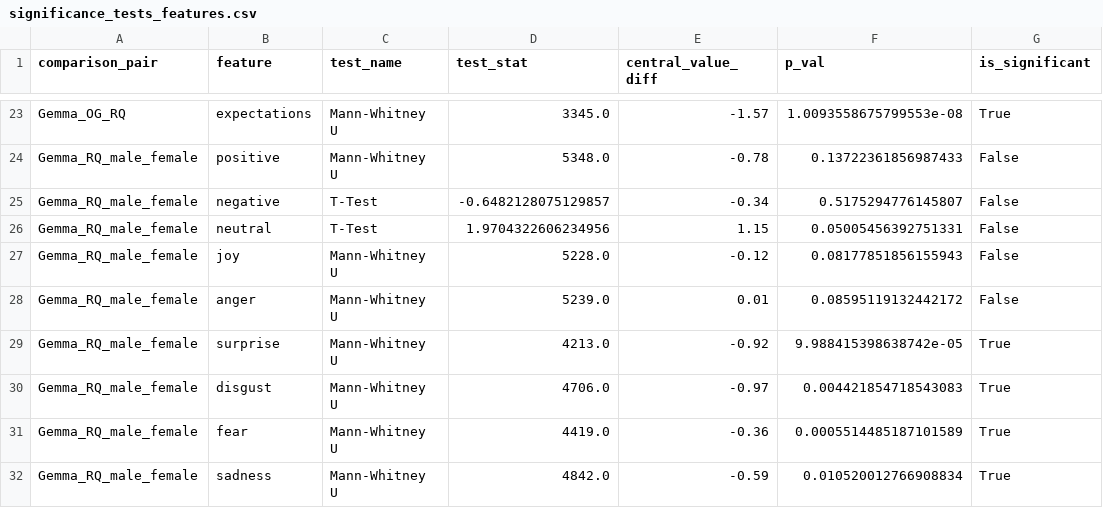
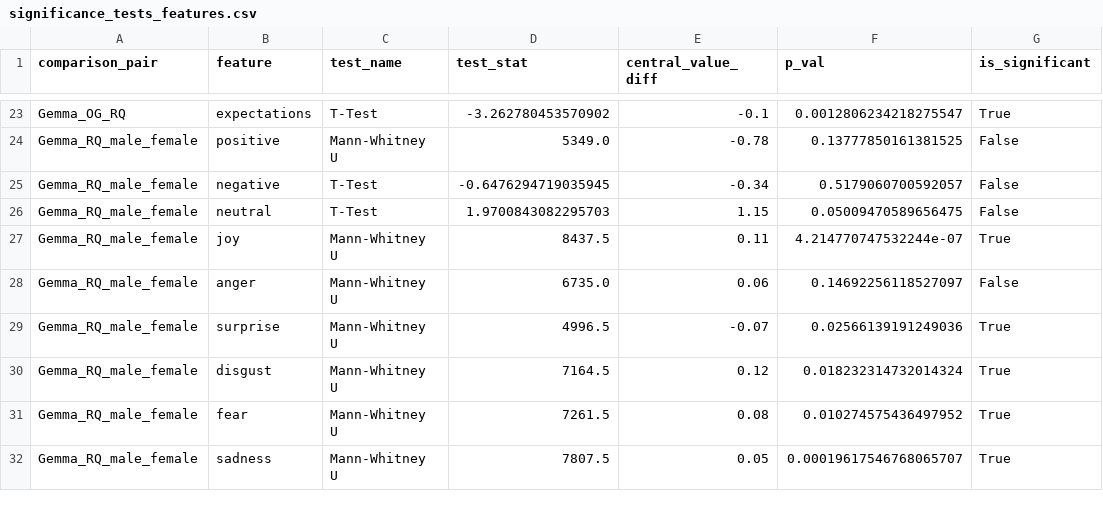
Before and after one commit to HrishitaC/InsideOut2, a CSV file: Stats/significance_tests_features.csv, drawn as a sheet; only a part is shown, gaps mark what is left out; the diff covers the shown part only; the diff names each change by its address in the sheet, - before the commit and + after, or states it on an @@ line.

```diff
--- a/Stats/significance_tests_features.csv
+++ b/Stats/significance_tests_features.csv
-C23 (test_name): Mann-Whitney U
+C23 (test_name): T-Test
-D23 (test_stat): 3345.0
+D23 (test_stat): -3.262780453570902
-E23 (central_value_diff): -1.57
+E23 (central_value_diff): -0.1
-F23 (p_val): 1.0093558675799553e-08
+F23 (p_val): 0.0012806234218275547
-D24 (test_stat): 5348.0
+D24 (test_stat): 5349.0
-F24 (p_val): 0.13722361856987433
+F24 (p_val): 0.13777850161381525
-D25 (test_stat): -0.6482128075129857
+D25 (test_stat): -0.6476294719035945
-F25 (p_val): 0.5175294776145807
+F25 (p_val): 0.5179060700592057
-D26 (test_stat): 1.9704322606234956
+D26 (test_stat): 1.9700843082295703
-F26 (p_val): 0.05005456392751331
+F26 (p_val): 0.05009470589656475
-D27 (test_stat): 5228.0
+D27 (test_stat): 8437.5
-E27 (central_value_diff): -0.12
+E27 (central_value_diff): 0.11
-F27 (p_val): 0.08177851856155943
+F27 (p_val): 4.214770747532244e-07
-G27 (is_significant): False
+G27 (is_significant): True
-D28 (test_stat): 5239.0
+D28 (test_stat): 6735.0
-E28 (central_value_diff): 0.01
+E28 (central_value_diff): 0.06
-F28 (p_val): 0.08595119132442172
+F28 (p_val): 0.14692256118527097
-D29 (test_stat): 4213.0
+D29 (test_stat): 4996.5
-E29 (central_value_diff): -0.92
+E29 (central_value_diff): -0.07
-F29 (p_val): 9.988415398638742e-05
+F29 (p_val): 0.02566139191249036
-D30 (test_stat): 4706.0
+D30 (test_stat): 7164.5
-E30 (central_value_diff): -0.97
+E30 (central_value_diff): 0.12
-F30 (p_val): 0.004421854718543083
+F30 (p_val): 0.018232314732014324
-D31 (test_stat): 4419.0
+D31 (test_stat): 7261.5
-E31 (central_value_diff): -0.36
+E31 (central_value_diff): 0.08
-F31 (p_val): 0.0005514485187101589
+F31 (p_val): 0.010274575436497952
-D32 (test_stat): 4842.0
+D32 (test_stat): 7807.5
-E32 (central_value_diff): -0.59
+E32 (central_value_diff): 0.05
-F32 (p_val): 0.010520012766908834
+F32 (p_val): 0.00019617546768065707
```
Also changed, not shown: 1 added row, 1 removed row and 129 edited cells elsewhere in this file, Results/gemma_avg_JSD.csv, Results/gpt_avg_JSD.csv, 15 other files.
